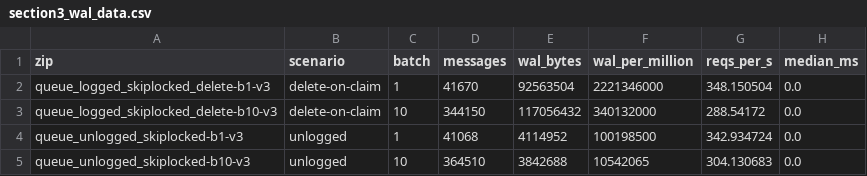
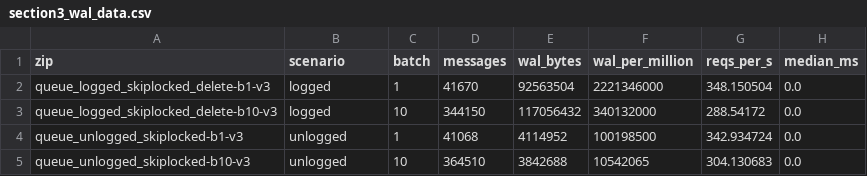
Before and after one commit to vrajat/pgqrs, a CSV file: benchmark/section3_wal_data.csv, drawn as a sheet.

```diff
--- a/benchmark/section3_wal_data.csv
+++ b/benchmark/section3_wal_data.csv
@@ -1,4 +1,4 @@
 zip,scenario,batch,messages,wal_bytes,wal_per_million,reqs_per_s,median_ms
-queue_logged_skiplocked_delete-b1-v3,delete-on-claim,1,41670,92563504,2221346000,348.150504,0.0
-queue_logged_skiplocked_delete-b10-v3,delete-on-claim,10,344150,117056432,340132000,288.54172,0.0
+queue_logged_skiplocked_delete-b1-v3,logged,1,41670,92563504,2221346000,348.150504,0.0
+queue_logged_skiplocked_delete-b10-v3,logged,10,344150,117056432,340132000,288.54172,0.0
 queue_unlogged_skiplocked-b1-v3,unlogged,1,41068,4114952,100198500,342.934724,0.0
```
Also changed, not shown: 1 other file.
